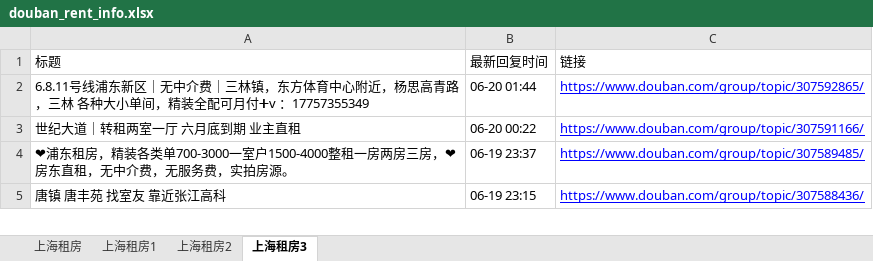
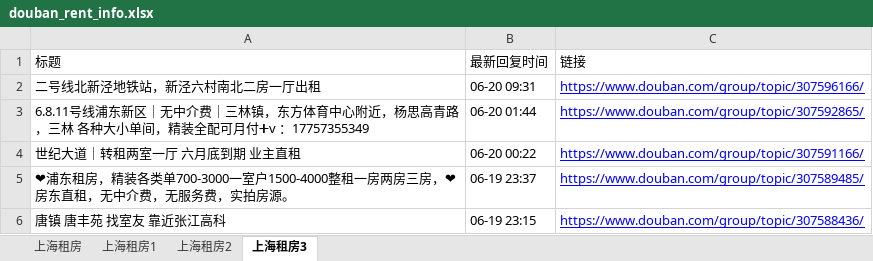
Before and after one commit to RyanShi0118/rent-info-crawler, an Excel workbook: douban_rent_info.xlsx, sheet 上海租房3, drawn as a sheet; only a part is shown; values as stored, in another font and other column widths than the file's, no borders; the diff names each change by its address in the sheet, - before the commit and + after, or states it on an @@ line.

```diff
--- a/douban_rent_info.xlsx (sheet 上海租房3)
+++ b/douban_rent_info.xlsx (sheet 上海租房3)
+row 2: 二号线北新泾地铁站，新泾六村南北二房一厅出租 | 06-20 09:31 | https://www.douban.com/group/topic/307596166/
```
Also changed, not shown: sheet 上海租房, sheet 上海租房1, sheet 上海租房2, filtered_rent_info.xlsx, 1 other file.
